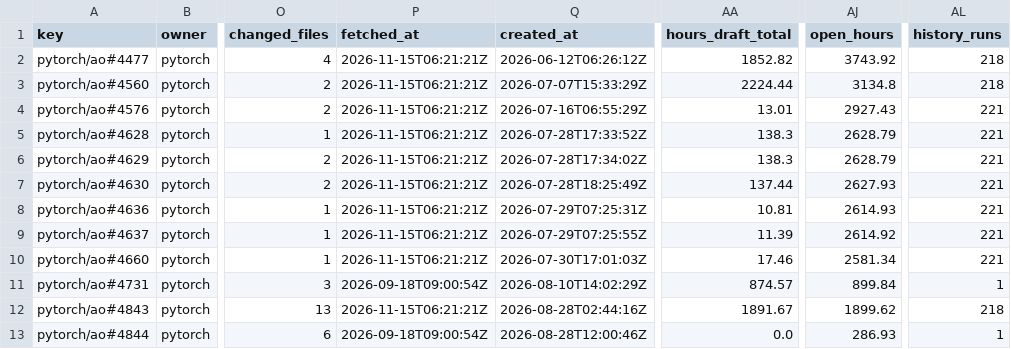
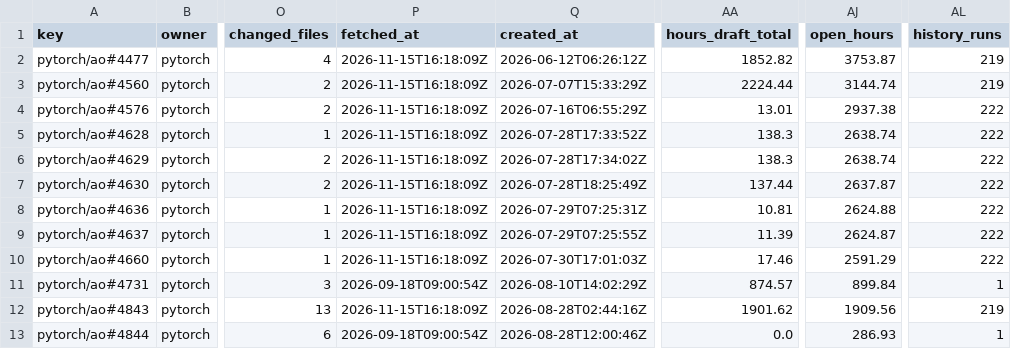
Before and after one commit to karol-brejna-i/pr-progress-tracker, a CSV file: data/metrics.csv, drawn as a sheet; only a part is shown, gaps mark what is left out; the diff names each change by its address in the sheet, - before the commit and + after, or states it on an @@ line.

```diff
--- a/data/metrics.csv
+++ b/data/metrics.csv
-P2:P10 (fetched_at): 2026-11-15T06:21:21Z
+P2:P10 (fetched_at): 2026-11-15T16:18:09Z
-AJ2 (open_hours): 3743.92
+AJ2 (open_hours): 3753.87
-AL2:AL3 (history_runs): 218
+AL2:AL3 (history_runs): 219
-AJ3 (open_hours): 3134.8
+AJ3 (open_hours): 3144.74
-AJ4 (open_hours): 2927.43
+AJ4 (open_hours): 2937.38
-AL4:AL10 (history_runs): 221
+AL4:AL10 (history_runs): 222
-AJ5:AJ6 (open_hours): 2628.79
+AJ5:AJ6 (open_hours): 2638.74
-AJ7 (open_hours): 2627.93
+AJ7 (open_hours): 2637.87
-AJ8 (open_hours): 2614.93
+AJ8 (open_hours): 2624.88
-AJ9 (open_hours): 2614.92
+AJ9 (open_hours): 2624.87
-AJ10 (open_hours): 2581.34
+AJ10 (open_hours): 2591.29
-P12 (fetched_at): 2026-11-15T06:21:21Z
+P12 (fetched_at): 2026-11-15T16:18:09Z
-AA12 (hours_draft_total): 1891.67
+AA12 (hours_draft_total): 1901.62
-AJ12 (open_hours): 1899.62
+AJ12 (open_hours): 1909.56
-AL12 (history_runs): 218
+AL12 (history_runs): 219
```
Also changed, not shown: 12 other files.
